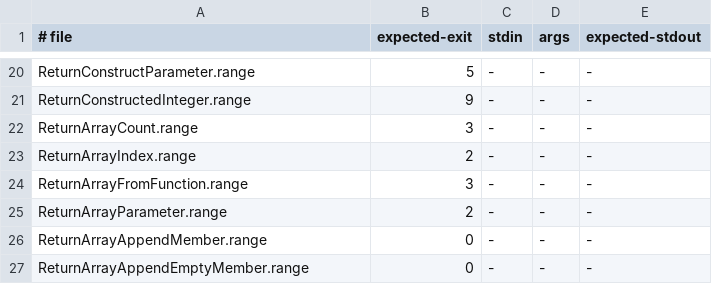
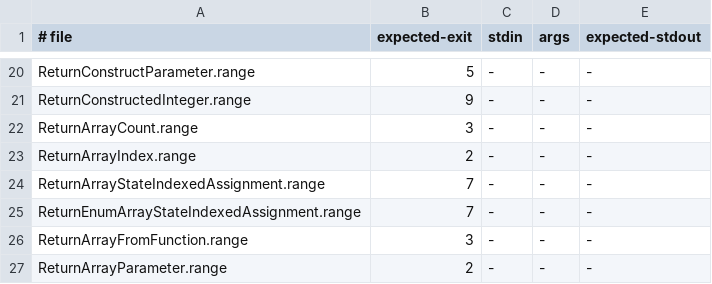
Before and after one commit to RangeLang/Range, a TSV file: RangePlayground/Examples/LLVM/run-manifest.tsv, drawn as a sheet; only a part is shown, gaps mark what is left out; the shorter side is filled out with more unchanged rows.

Commit message:
Add native indexed Array mutation

```diff
--- a/RangePlayground/Examples/LLVM/run-manifest.tsv
+++ b/RangePlayground/Examples/LLVM/run-manifest.tsv
@@ -23,2 +23,4 @@ ReturnArrayCount.range	3	-	-	-
 ReturnArrayIndex.range	2	-	-	-
+ReturnArrayStateIndexedAssignment.range	7	-	-	-
+ReturnEnumArrayStateIndexedAssignment.range	7	-	-	-
 ReturnArrayFromFunction.range	3	-	-	-
```
Also changed, not shown: 7 other files.
